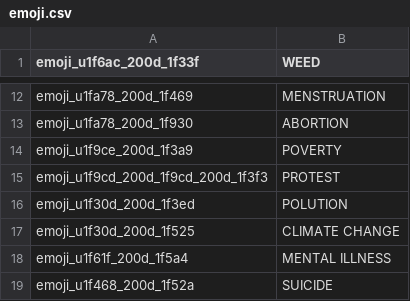
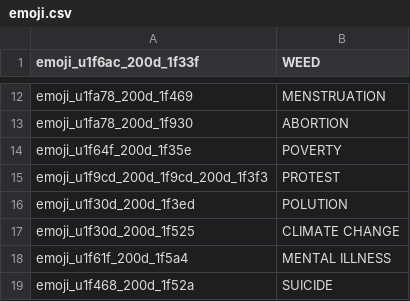
Before and after one commit to jakubvalenta/real-emoji, a CSV file: emoji.csv, drawn as a sheet; only a part is shown, gaps mark what is left out.

```diff
--- a/emoji.csv
+++ b/emoji.csv
@@ -13,3 +13,3 @@ emoji_u1fa78_200d_1f469,MENSTRUATION
 emoji_u1fa78_200d_1f930,ABORTION
-emoji_u1f9ce_200d_1f3a9,POVERTY
+emoji_u1f64f_200d_1f35e,POVERTY
 emoji_u1f9cd_200d_1f9cd_200d_1f3f3,PROTEST
```
Also changed, not shown: 1 other file.
